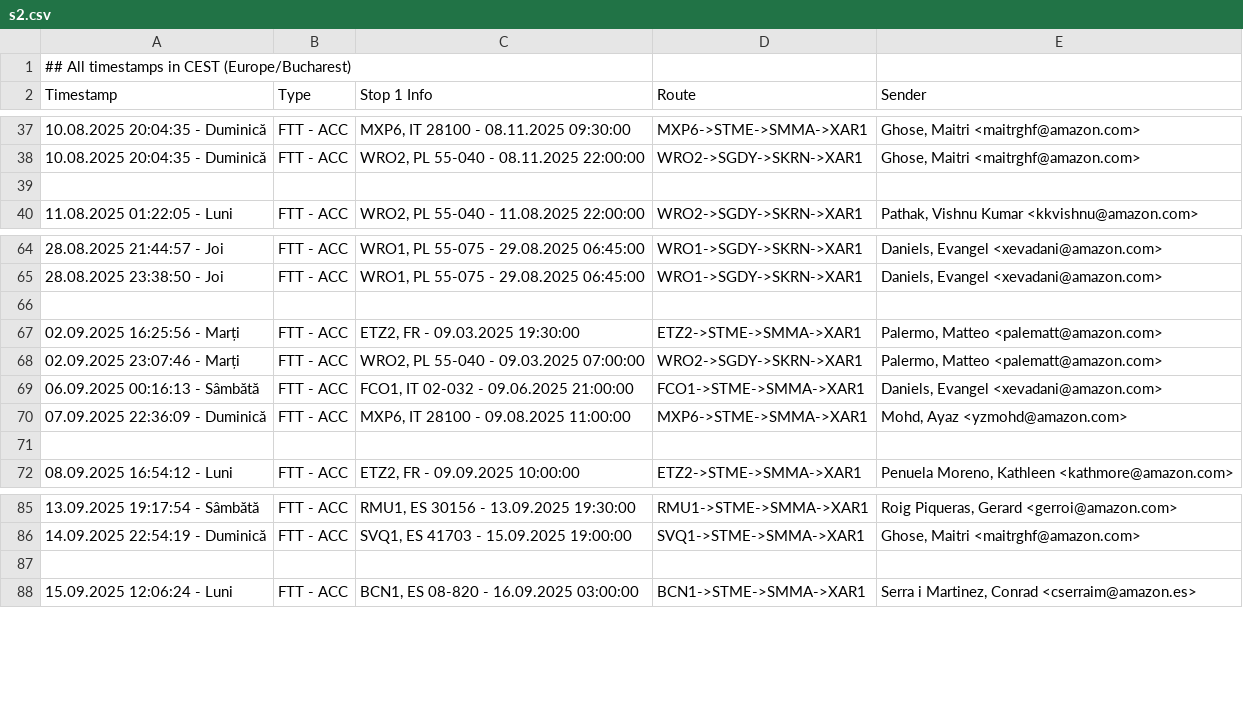
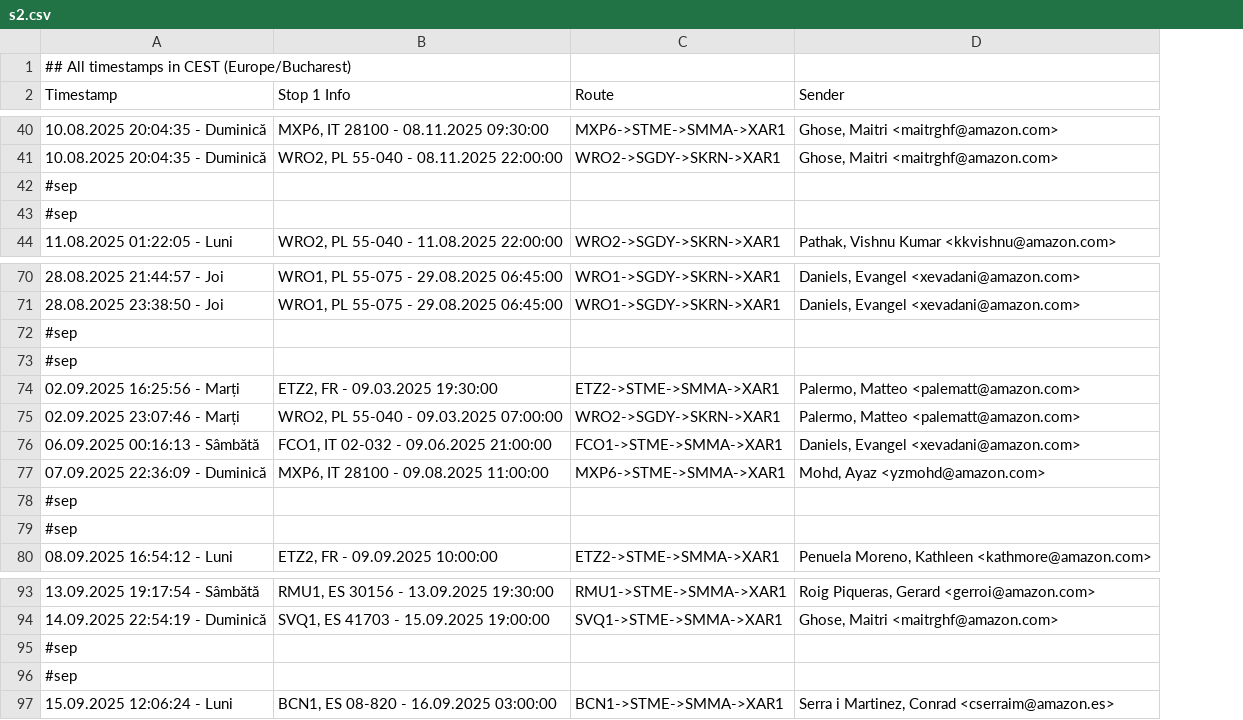
Before and after one commit to 314LAF/evolux, a CSV file: data/s2.csv, drawn as a sheet; only a part is shown, gaps mark what is left out; removed rows and columns are numbered as before the commit, all else as after; the diff covers the shown part only; the diff names each change by its address in the sheet, - before the commit and + after, or states it on an @@ line.

```diff
--- a/data/s2.csv
+++ b/data/s2.csv
-column B (Type), rows 37-40: FTT - ACC | FTT - ACC |  | FTT - ACC; rows 64-72: FTT - ACC | FTT - ACC |  | FTT - ACC | FTT - ACC | FTT - ACC | FTT - ACC |  | FTT - ACC; rows 85-88: FTT - ACC | FTT - ACC |  | FTT - ACC
-A42 (Timestamp): (empty)
+A42 (Timestamp): #sep
+row 43: #sep
-A72 (Timestamp): (empty)
+A72 (Timestamp): #sep
+row 73: #sep
-A78 (Timestamp): (empty)
+A78 (Timestamp): #sep
+row 79: #sep
-A95 (Timestamp): (empty)
+A95 (Timestamp): #sep
+row 96: #sep
```
Also changed, not shown: 5 added rows and 5 edited cells elsewhere in this file.
